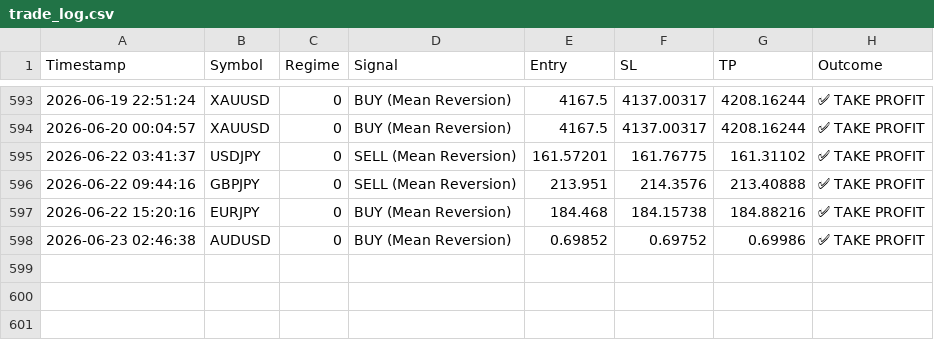
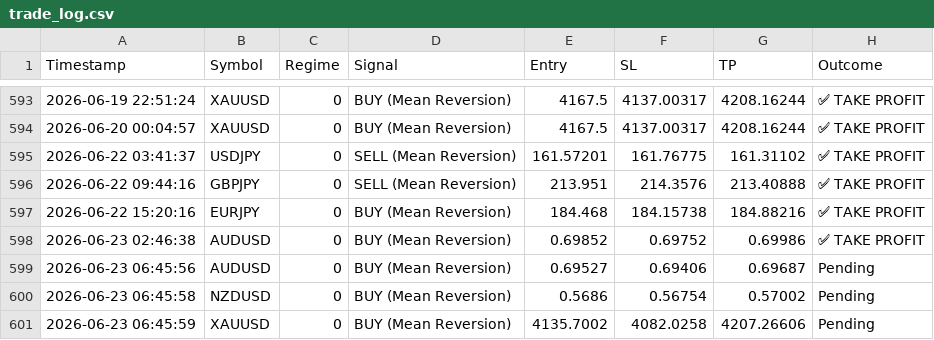
Before and after one commit to ykclassic/Delphi-Oracle, a CSV file: logs/trade_log.csv, drawn as a sheet; only a part is shown, gaps mark what is left out; the diff names each change by its address in the sheet, - before the commit and + after, or states it on an @@ line.

Commit message:
📊 Update: Performance Logs [skip ci]

```diff
--- a/logs/trade_log.csv
+++ b/logs/trade_log.csv
+row 599: 2026-06-23 06:45:56 | AUDUSD | 0 | BUY (Mean Reversion) | 0.69527 | 0.69406 | 0.69687 | Pending
+row 600: 2026-06-23 06:45:58 | NZDUSD | 0 | BUY (Mean Reversion) | 0.5686 | 0.56754 | 0.57002 | Pending
+row 601: 2026-06-23 06:45:59 | XAUUSD | 0 | BUY (Mean Reversion) | 4135.7002 | 4082.0258 | 4207.26606 | Pending
```
